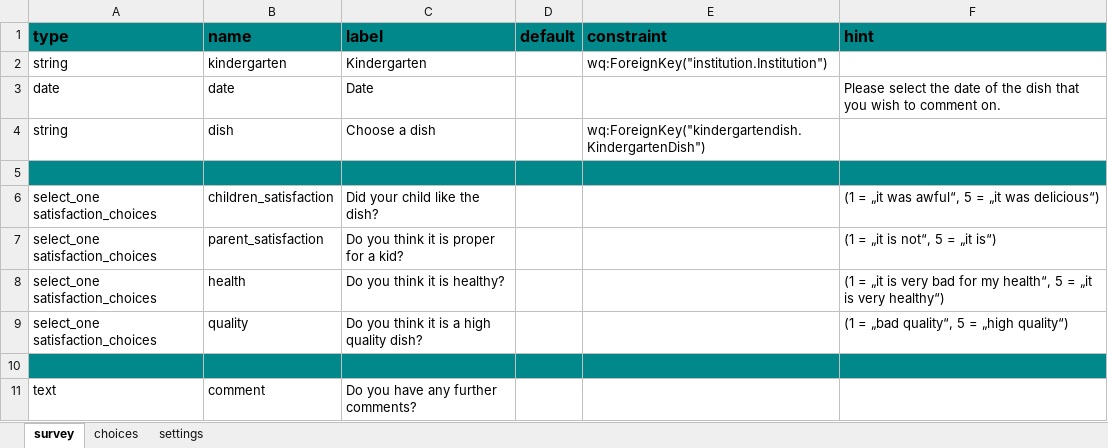
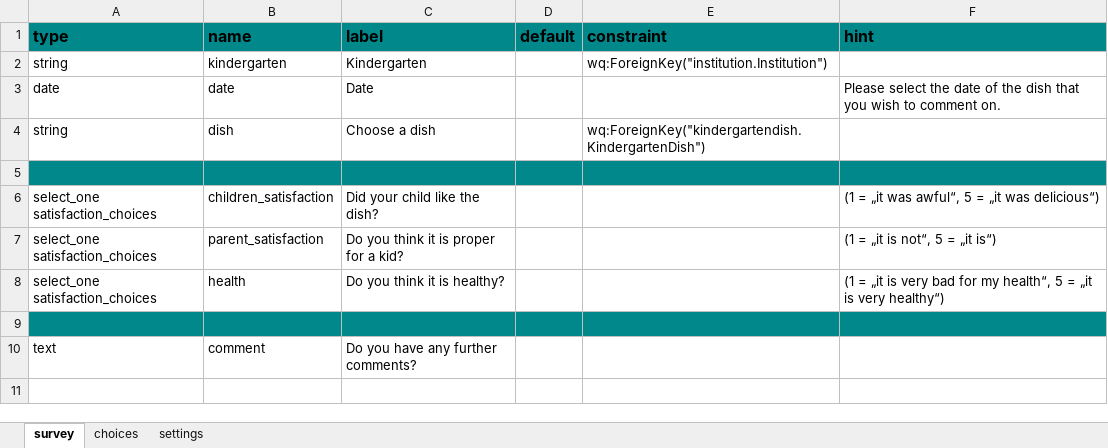
Before and after one commit to 52North/slupsk-tool, an Excel workbook: xlsforms/dishrating.xlsx, sheet survey, drawn as a sheet; values as stored, in another font and other column widths than the file's, no borders; the diff names each change by its address in the sheet, - before the commit and + after, or states it on an @@ line.

Commit message:
Remove question about quality from dishrating form

```diff
--- a/xlsforms/dishrating.xlsx (sheet survey)
+++ b/xlsforms/dishrating.xlsx (sheet survey)
-row 9: select_one satisfaction_choices | quality | Do you think it is a high quality dish? |  |  | (1 = „bad quality“, 5 = „high quality“)
```
Also changed, not shown: 4 other files.
